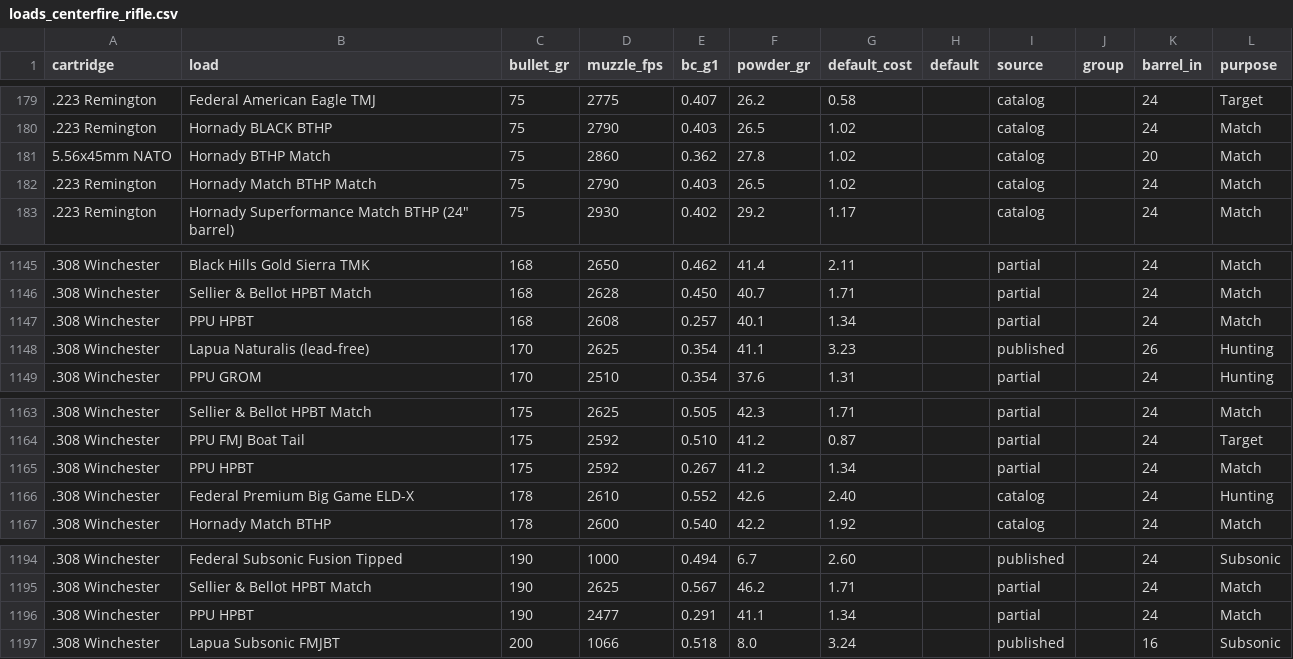
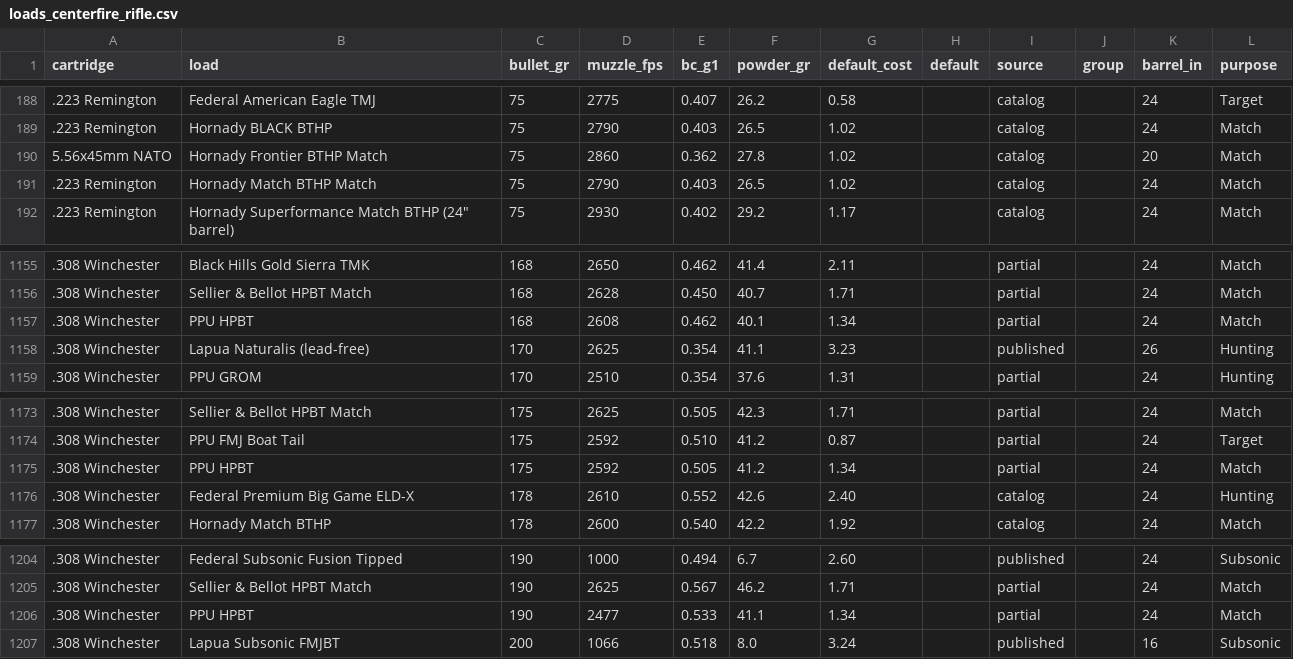
Before and after one commit to mrakz03/Load-Lore, a CSV file: data/loads_centerfire_rifle.csv, drawn as a sheet; only a part is shown, gaps mark what is left out; the diff covers the shown part only.

```diff
--- a/data/loads_centerfire_rifle.csv
+++ b/data/loads_centerfire_rifle.csv
@@ -180,3 +189,3 @@ cartridge,load,bullet_gr,muzzle_fps,bc_g1,powder_gr,default_cost,default,source,
 .223 Remington,Hornady BLACK BTHP,75,2790,0.403,26.5,1.02,,catalog,,24,Match
-5.56x45mm NATO,Hornady BTHP Match,75,2860,0.362,27.8,1.02,,catalog,,20,Match
+5.56x45mm NATO,Hornady Frontier BTHP Match,75,2860,0.362,27.8,1.02,,catalog,,20,Match
 .223 Remington,Hornady Match BTHP Match,75,2790,0.403,26.5,1.02,,catalog,,24,Match
@@ -1146,3 +1156,3 @@ cartridge,load,bullet_gr,muzzle_fps,bc_g1,powder_gr,default_cost,default,source,
 .308 Winchester,Sellier & Bellot HPBT Match,168,2628,0.450,40.7,1.71,,partial,,24,Match
-.308 Winchester,PPU HPBT,168,2608,0.257,40.1,1.34,,partial,,24,Match
+.308 Winchester,PPU HPBT,168,2608,0.462,40.1,1.34,,partial,,24,Match
 .308 Winchester,Lapua Naturalis (lead-free),170,2625,0.354,41.1,3.23,,published,,26,Hunting
@@ -1164,3 +1174,3 @@ cartridge,load,bullet_gr,muzzle_fps,bc_g1,powder_gr,default_cost,default,source,
 .308 Winchester,PPU FMJ Boat Tail,175,2592,0.510,41.2,0.87,,partial,,24,Target
-.308 Winchester,PPU HPBT,175,2592,0.267,41.2,1.34,,partial,,24,Match
+.308 Winchester,PPU HPBT,175,2592,0.505,41.2,1.34,,partial,,24,Match
 .308 Winchester,Federal Premium Big Game ELD-X,178,2610,0.552,42.6,2.40,,catalog,,24,Hunting
@@ -1195,3 +1205,3 @@ cartridge,load,bullet_gr,muzzle_fps,bc_g1,powder_gr,default_cost,default,source,
 .308 Winchester,Sellier & Bellot HPBT Match,190,2625,0.567,46.2,1.71,,partial,,24,Match
-.308 Winchester,PPU HPBT,190,2477,0.291,41.1,1.34,,partial,,24,Match
+.308 Winchester,PPU HPBT,190,2477,0.533,41.1,1.34,,partial,,24,Match
 .308 Winchester,Lapua Subsonic FMJBT,200,1066,0.518,8.0,3.24,,published,,16,Subsonic
```
Also changed, not shown: 10 added rows and 3 edited cells elsewhere in this file, research/added_loads_sources.tsv, 1 other file.
